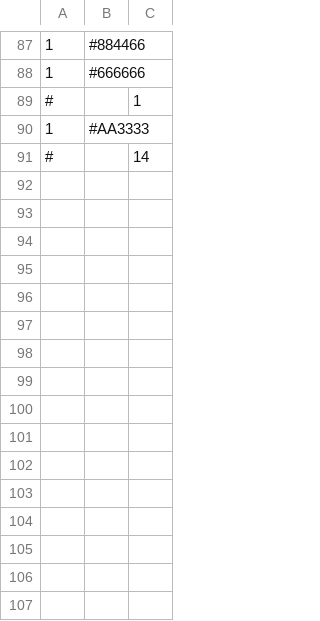
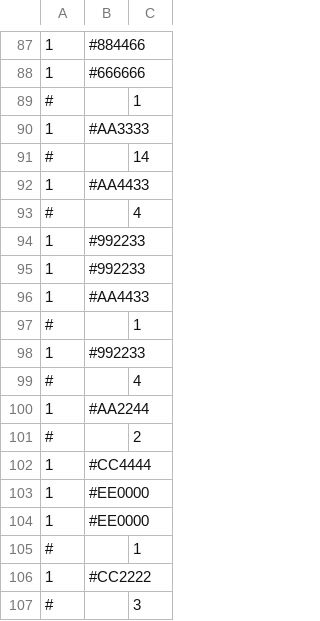
Before and after one commit to gregstrasters/Hex-Puff-Quilt, a CSV file: colorgroups/red.csv, drawn as a sheet; only a part is shown, gaps mark what is left out; the diff names each change by its address in the sheet, - before the commit and + after, or states it on an @@ line.

```diff
--- a/colorgroups/red.csv
+++ b/colorgroups/red.csv
+row 92: 1 | #AA4433
+row 93: # |  | 4
+row 94: 1 | #992233
+row 95: 1 | #992233
+row 96: 1 | #AA4433
+row 97: # |  | 1
+row 98: 1 | #992233
+row 99: # |  | 4
+row 100: 1 | #AA2244
+row 101: # |  | 2
+row 102: 1 | #CC4444
+row 103: 1 | #EE0000
+row 104: 1 | #EE0000
+row 105: # |  | 1
+row 106: 1 | #CC2222
+row 107: # |  | 3
```
Also changed, not shown: colorgroups/blue.csv, colorgroups/green.csv, 5 other files.
